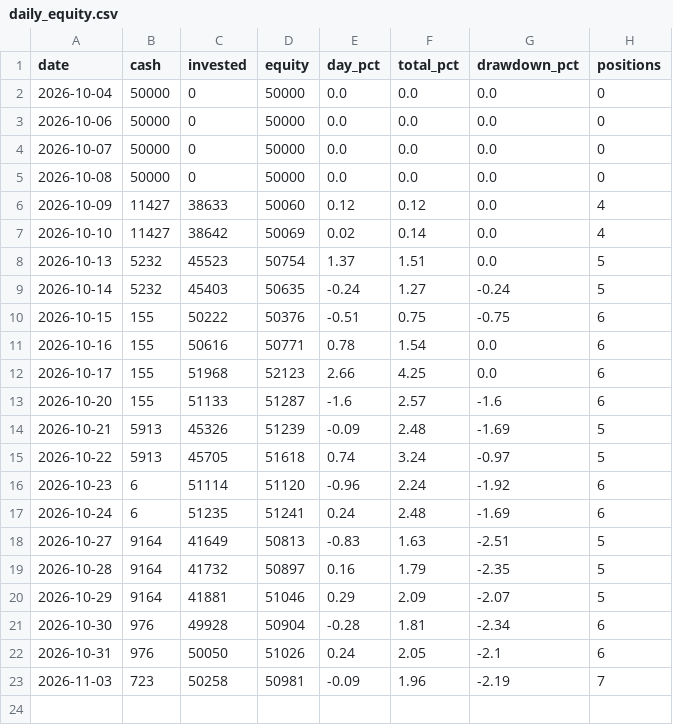
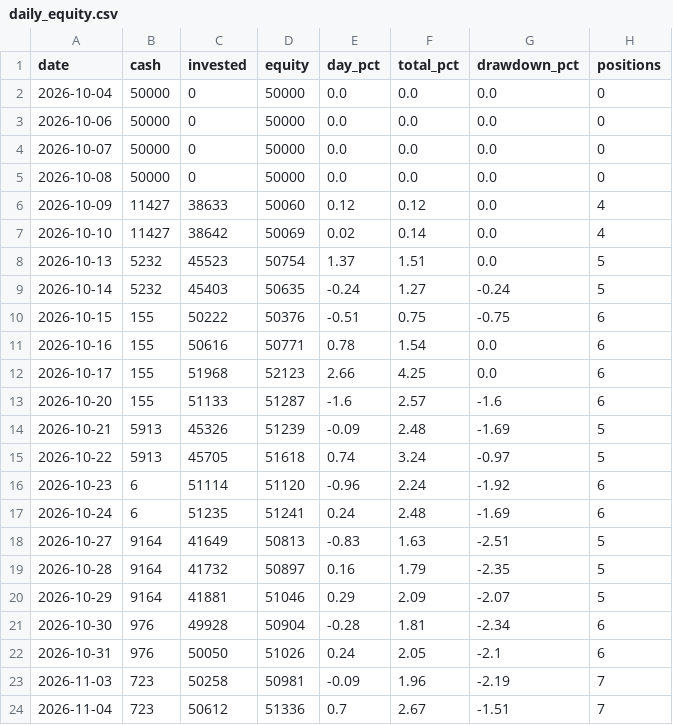
Before and after one commit to danbenyakov-code/iStock, a CSV file: logs/daily_equity.csv, drawn as a sheet.

```diff
--- a/logs/daily_equity.csv
+++ b/logs/daily_equity.csv
@@ -23 +23,2 @@ date,cash,invested,equity,day_pct,total_pct,drawdown_pct,positions
 2026-11-03,723,50258,50981,-0.09,1.96,-2.19,7
+2026-11-04,723,50612,51336,0.7,2.67,-1.51,7
```
Also changed, not shown: 4 other files.
